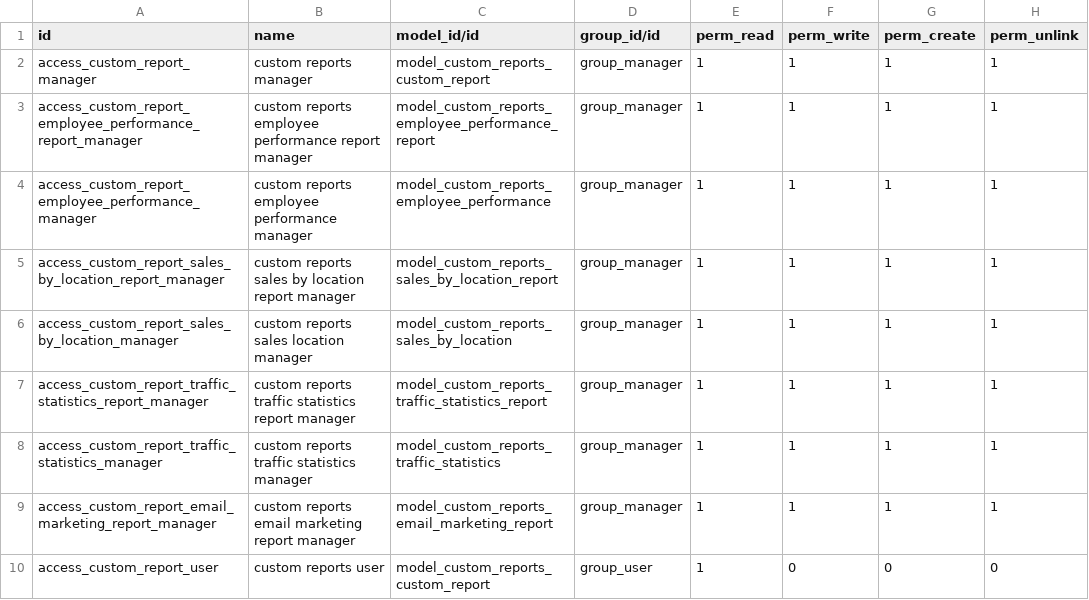
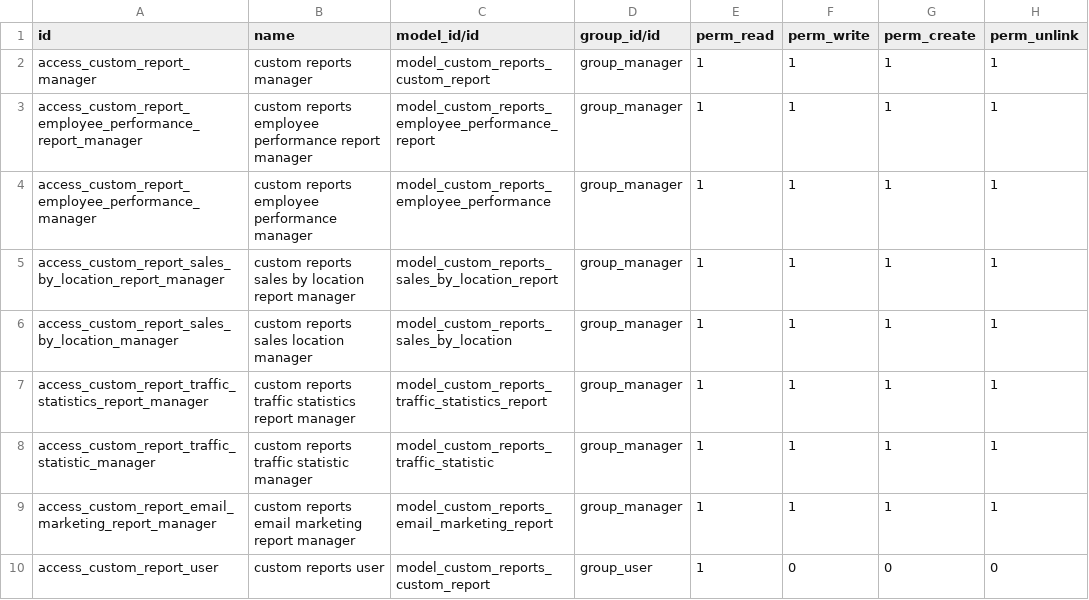
Before and after one commit to whagan/custom_addons, a CSV file: custom_reports/security/ir.model.access.csv, drawn as a sheet.

Commit message:
spare traffic statistics branch

```diff
--- a/custom_reports/security/ir.model.access.csv
+++ b/custom_reports/security/ir.model.access.csv
@@ -7,3 +7,3 @@ access_custom_report_sales_by_location_manager,custom reports sales location man
 access_custom_report_traffic_statistics_report_manager,custom reports traffic statistics report manager,model_custom_reports_traffic_statistics_report,group_manager,1,1,1,1
-access_custom_report_traffic_statistics_manager,custom reports traffic statistics manager,model_custom_reports_traffic_statistics,group_manager,1,1,1,1
+access_custom_report_traffic_statistic_manager,custom reports traffic statistic manager,model_custom_reports_traffic_statistic,group_manager,1,1,1,1
 access_custom_report_email_marketing_report_manager,custom reports email marketing report manager,model_custom_reports_email_marketing_report,group_manager,1,1,1,1
```
Also changed, not shown: 5 other files.
